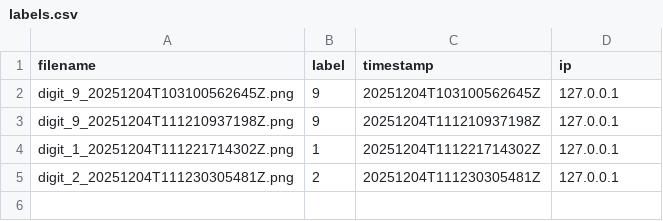
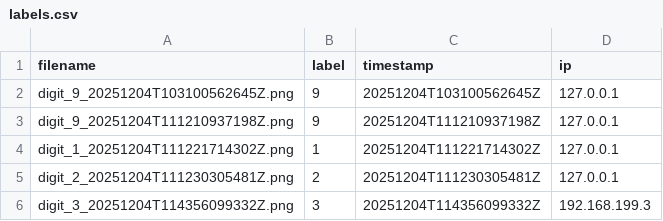
Before and after one commit to RaniaLTM/hand_written_digits_data_collection, a CSV file: data/labels.csv, drawn as a sheet; the diff names each change by its address in the sheet, - before the commit and + after, or states it on an @@ line.

```diff
--- a/data/labels.csv
+++ b/data/labels.csv
+row 6: digit_3_20251204T114356099332Z.png | 3 | 20251204T114356099332Z | 192.168.199.3
```
Also changed, not shown: 3 other files.
